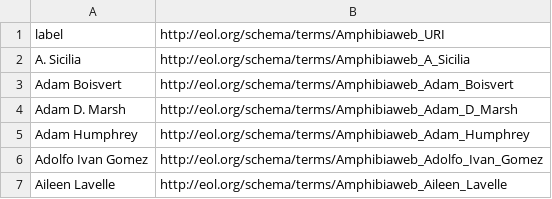
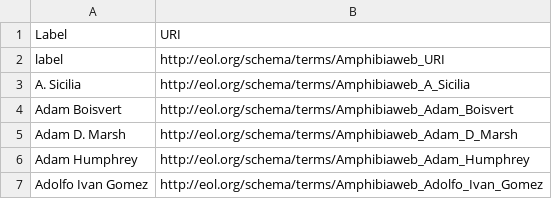
Before and after one commit to eliagbayani/EOL-connector-data-files, a TSV file: contributor_map/AmphibiaWeb-tab.tsv, drawn as a sheet; only a part is shown; the shorter side is filled out with more unchanged rows.

Commit message:
contributor mappings

```diff
--- a/contributor_map/AmphibiaWeb-tab.tsv
+++ b/contributor_map/AmphibiaWeb-tab.tsv
@@ -1 +1,2 @@
+Label	URI
 label	http://eol.org/schema/terms/Amphibiaweb_URI
```
